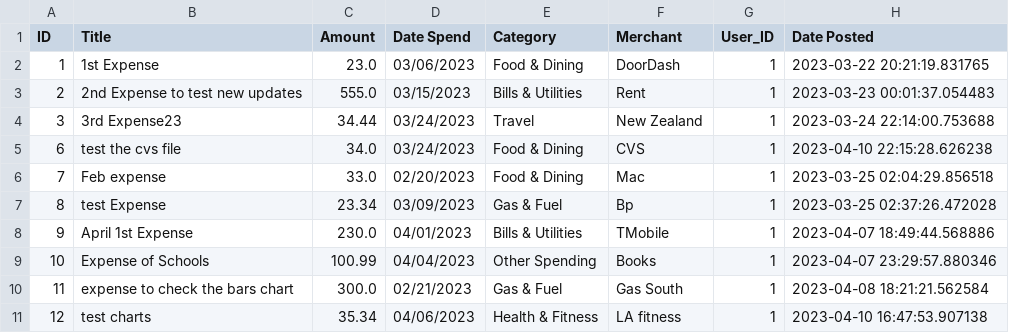
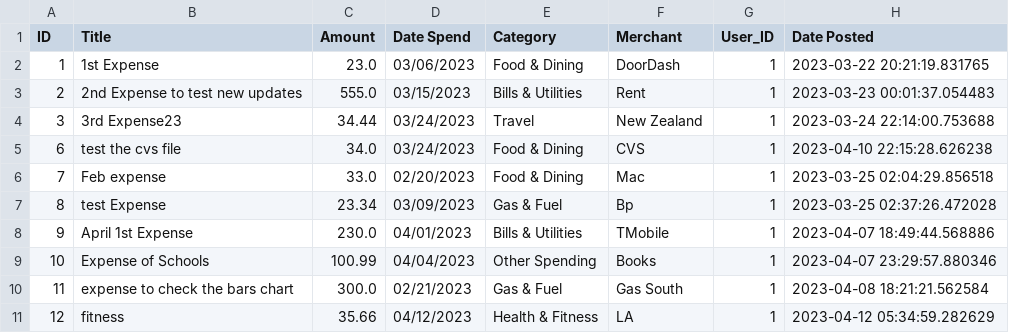
Before and after one commit to tnguyen606-cs/AI-ExpenseApp, a CSV file: instance/files/user_expenses.csv, drawn as a sheet.

Commit message:
Created pie chart of expenses

```diff
--- a/instance/files/user_expenses.csv
+++ b/instance/files/user_expenses.csv
@@ -10,2 +10,2 @@ ID,Title,Amount,Date Spend,Category,Merchant,User_ID,Date Posted
 11,expense to check the bars chart,300.0,02/21/2023,Gas & Fuel,Gas South,1,2023-04-08 18:21:21.562584
-12,test charts,35.34,04/06/2023,Health & Fitness,LA fitness,1,2023-04-10 16:47:53.907138
+12,fitness,35.66,04/12/2023,Health & Fitness,LA,1,2023-04-12 05:34:59.282629
```
Also changed, not shown: instance/files/user_budgets.csv, 13 other files.
